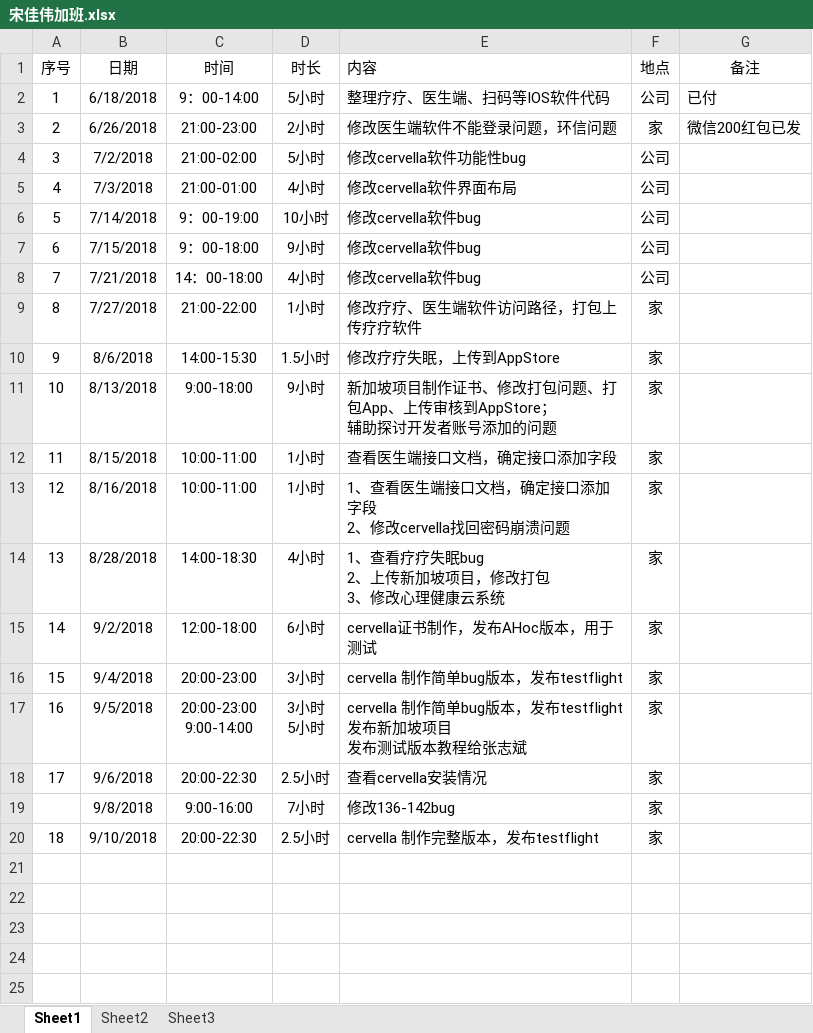
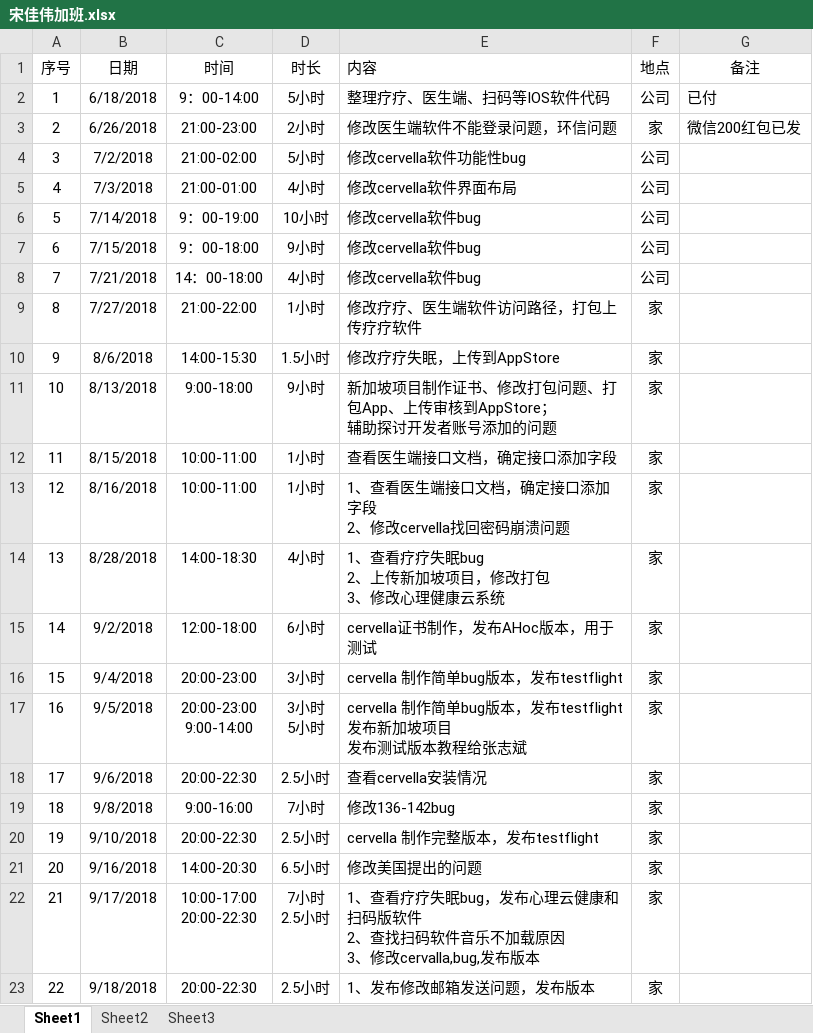
Before and after one commit to Jiawei310/NuoZhiJia, an Excel workbook: 宋佳伟加班.xlsx, sheet Sheet1, drawn as a sheet; values as stored, in another font and other column widths than the file's, no borders; ↵ is a line break in a cell; the diff names each change by its address in the sheet, - before the commit and + after, or states it on an @@ line.

```diff
--- a/宋佳伟加班.xlsx (sheet Sheet1)
+++ b/宋佳伟加班.xlsx (sheet Sheet1)
@@ column A (序号) renumbered between rows 19 and 20 @@
+row 21: 20 | 9/16/2018 | 14:00-20:30 | 6.5小时 | 修改美国提出的问题 | 家
+row 22: 21 | 9/17/2018 | 10:00-17:00 ↵ 20:00-22:30 | 7小时 ↵ 2.5小时 | 1、查看疗疗失眠bug，发布心理云健康和扫码版软件 ↵ 2、查找扫码软件音乐不加载原因 ↵ 3、修改cervalla,bug,发布版本 | 家
+row 23: 22 | 9/18/2018 | 20:00-22:30 | 2.5小时 | 1、发布修改邮箱发送问题，发布版本 | 家
```
Also changed, not shown: 1 other file.
